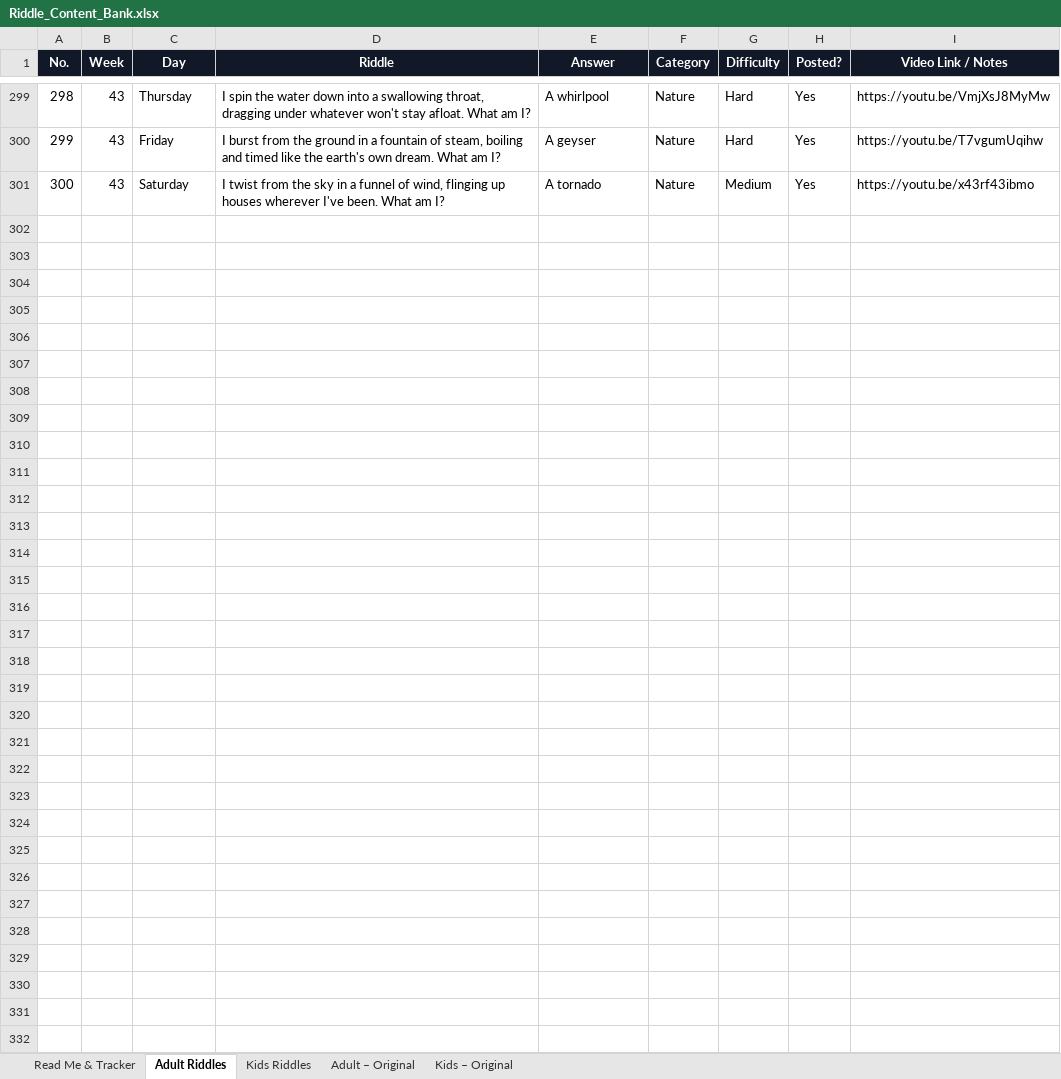
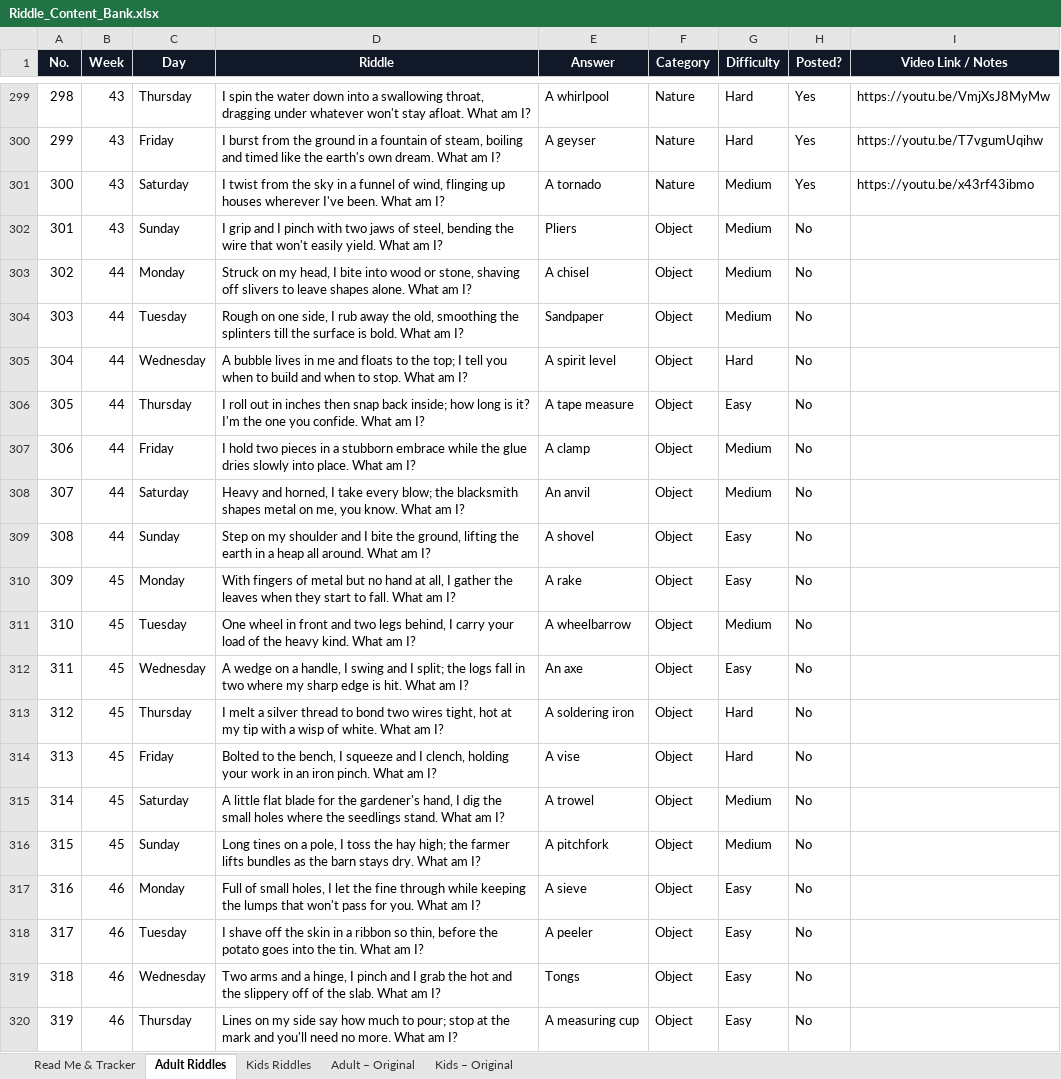
Before and after one commit to agneticutube-png/CrackIt_Adults, an Excel workbook: Riddle_Content_Bank.xlsx, sheet Adult Riddles, drawn as a sheet; only a part is shown, gaps mark what is left out; values as stored, in another font and other column widths than the file's, no borders; the diff covers the shown part only; the diff names each change by its address in the sheet, - before the commit and + after, or states it on an @@ line.

```diff
--- a/Riddle_Content_Bank.xlsx (sheet Adult Riddles)
+++ b/Riddle_Content_Bank.xlsx (sheet Adult Riddles)
+row 302: 301 | 43 | Sunday | I grip and I pinch with two jaws of steel, bending the wire that won't easily yield. What am I? | Pliers | Object | Medium | No
+row 303: 302 | 44 | Monday | Struck on my head, I bite into wood or stone, shaving off slivers to leave shapes alone. What am I? | A chisel | Object | Medium | No
+row 304: 303 | 44 | Tuesday | Rough on one side, I rub away the old, smoothing the splinters till the surface is bold. What am I? | Sandpaper | Object | Medium | No
+row 305: 304 | 44 | Wednesday | A bubble lives in me and floats to the top; I tell you when to build and when to stop. What am I? | A spirit level | Object | Hard | No
+row 306: 305 | 44 | Thursday | I roll out in inches then snap back inside; how long is it? I'm the one you confide. What am I? | A tape measure | Object | Easy | No
+row 307: 306 | 44 | Friday | I hold two pieces in a stubborn embrace while the glue dries slowly into place. What am I? | A clamp | Object | Medium | No
+row 308: 307 | 44 | Saturday | Heavy and horned, I take every blow; the blacksmith shapes metal on me, you know. What am I? | An anvil | Object | Medium | No
+row 309: 308 | 44 | Sunday | Step on my shoulder and I bite the ground, lifting the earth in a heap all around. What am I? | A shovel | Object | Easy | No
+row 310: 309 | 45 | Monday | With fingers of metal but no hand at all, I gather the leaves when they start to fall. What am I? | A rake | Object | Easy | No
+row 311: 310 | 45 | Tuesday | One wheel in front and two legs behind, I carry your load of the heavy kind. What am I? | A wheelbarrow | Object | Medium | No
+row 312: 311 | 45 | Wednesday | A wedge on a handle, I swing and I split; the logs fall in two where my sharp edge is hit. What am I? | An axe | Object | Easy | No
+row 313: 312 | 45 | Thursday | I melt a silver thread to bond two wires tight, hot at my tip with a wisp of white. What am I? | A soldering iron | Object | Hard | No
+row 314: 313 | 45 | Friday | Bolted to the bench, I squeeze and I clench, holding your work in an iron pinch. What am I? | A vise | Object | Hard | No
+row 315: 314 | 45 | Saturday | A little flat blade for the gardener's hand, I dig the small holes where the seedlings stand. What am I? | A trowel | Object | Medium | No
+row 316: 315 | 45 | Sunday | Long tines on a pole, I toss the hay high; the farmer lifts bundles as the barn stays dry. What am I? | A pitchfork | Object | Medium | No
+row 317: 316 | 46 | Monday | Full of small holes, I let the fine through while keeping the lumps that won't pass for you. What am I? | A sieve | Object | Easy | No
+row 318: 317 | 46 | Tuesday | I shave off the skin in a ribbon so thin, before the potato goes into the tin. What am I? | A peeler | Object | Easy | No
+row 319: 318 | 46 | Wednesday | Two arms and a hinge, I pinch and I grab the hot and the slippery off of the slab. What am I? | Tongs | Object | Easy | No
+row 320: 319 | 46 | Thursday | Lines on my side say how much to pour; stop at the mark and you'll need no more. What am I? | A measuring cup | Object | Easy | No
```
Also changed, not shown: 131 added rows elsewhere in this sheet, 1 other file.
